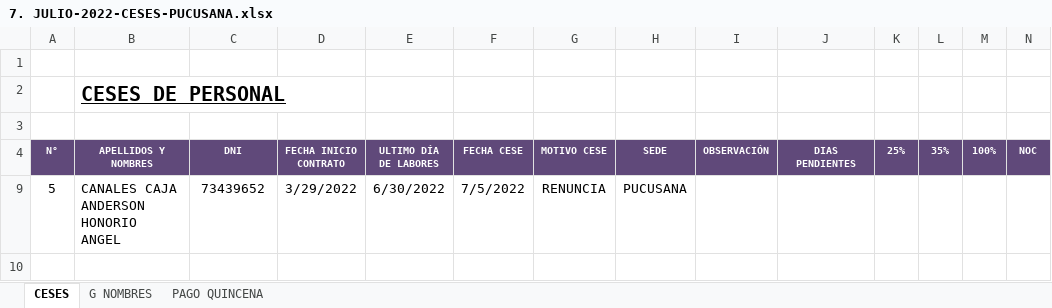
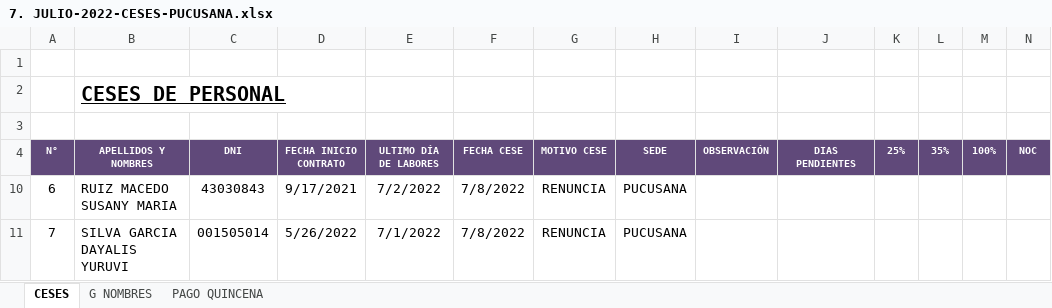
Before and after one commit to ChristopherPinedo/AKM-data, an Excel workbook: 2-PERSONAL/2-CESES/7. JULIO-2022-CESES-PUCUSANA.xlsx, sheet CESES, drawn as a sheet; values as stored, in another font and other column widths than the file's, no borders; removed rows and columns are numbered as before the commit, all else as after; the diff names each change by its address in the sheet, - before the commit and + after, or states it on an @@ line.

```diff
--- a/2-PERSONAL/2-CESES/7. JULIO-2022-CESES-PUCUSANA.xlsx (sheet CESES)
+++ b/2-PERSONAL/2-CESES/7. JULIO-2022-CESES-PUCUSANA.xlsx (sheet CESES)
@@ row 9 hidden: 5 | CANALES CAJA ANDERSON HONORIO ANGEL | 73439652 | 3/29/2022 | 6/30/2022 | 7/5/2022 | RENUNCIA | PUCUSANA @@
+row 10: 6 | RUIZ MACEDO SUSANY MARIA | 43030843 | 9/17/2021 | 7/2/2022 | 7/8/2022 | RENUNCIA | PUCUSANA
+row 11: 7 | SILVA GARCIA DAYALIS YURUVI | 001505014 | 5/26/2022 | 7/1/2022 | 7/8/2022 | RENUNCIA | PUCUSANA
```
Also changed, not shown: sheet G NOMBRES, 1-CONTROL/2-TAREO/TAREO-JUNIO.xlsx, 1-CONTROL/3-BONIFICACIONES/7. BONIFICACION ENCAJONADO JULIO 2022.xlsx, 4 other files.
